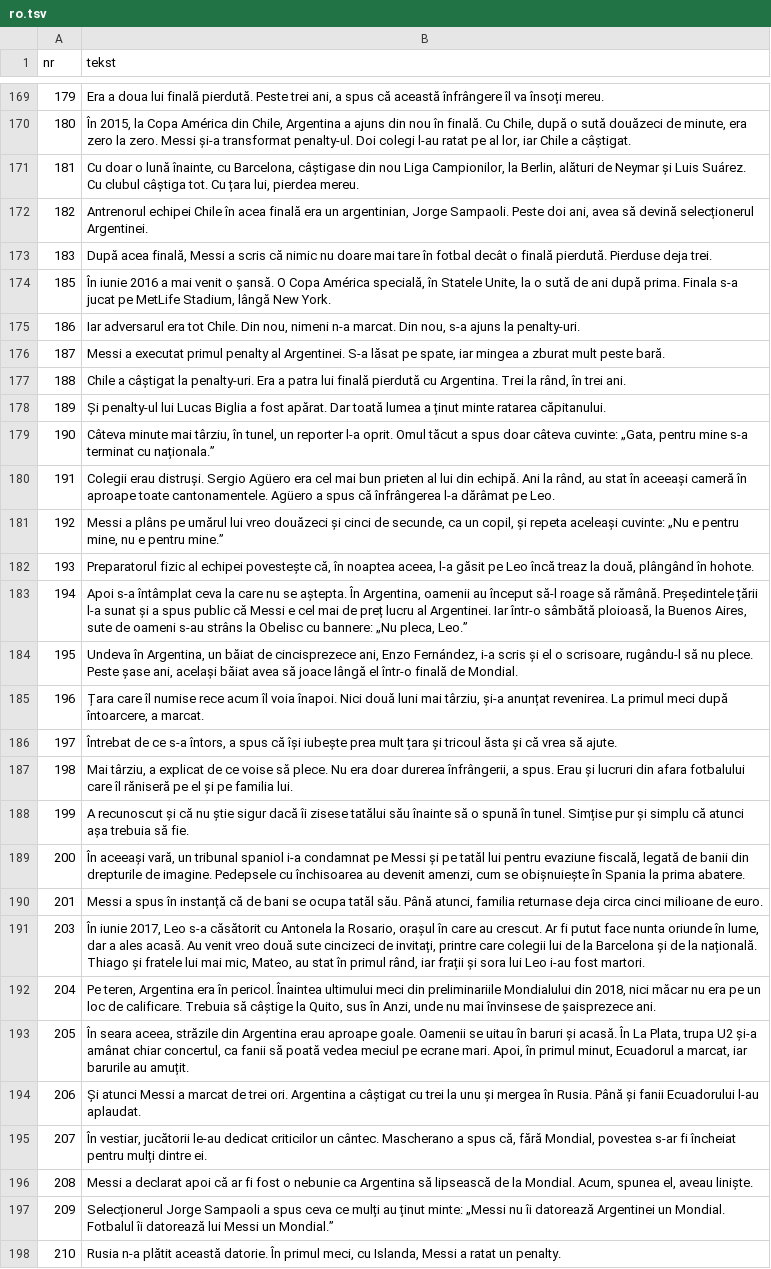
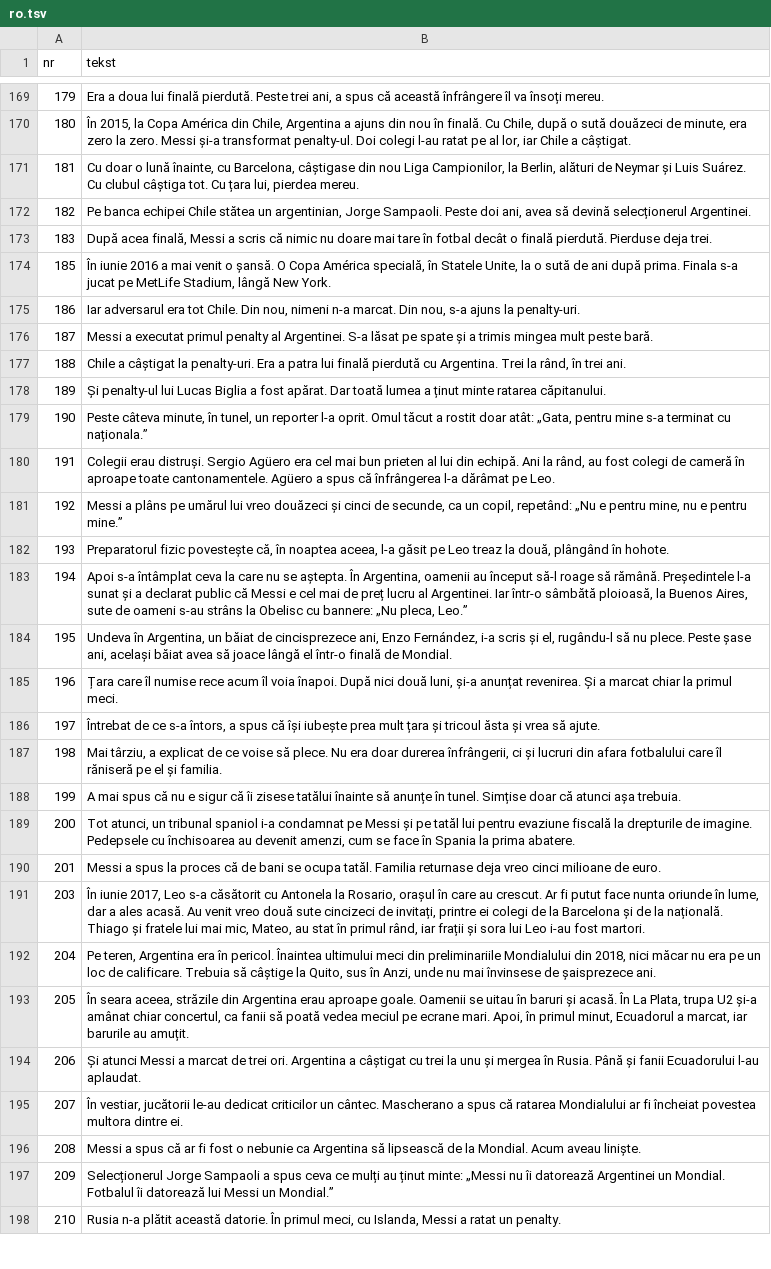
Before and after one commit to fn2h6j82h2-sys/Kjjjj, a TSV file: tlumaczenia/ro.tsv, drawn as a sheet; only a part is shown, gaps mark what is left out; the diff covers the shown part only; the diff names each change by its address in the sheet, - before the commit and + after, or states it on an @@ line.

```diff
--- a/tlumaczenia/ro.tsv
+++ b/tlumaczenia/ro.tsv
-B172 (tekst): Antrenorul echipei Chile în acea finală era un argentinian,…
+B172 (tekst): Pe banca echipei Chile stătea un argentinian,…
-B176 (tekst): …lăsat pe spate, iar mingea a zburat mult peste…
+B176 (tekst): …lăsat pe spate și a trimis mingea mult peste…
-B179 (tekst): Câteva minute mai târziu, în tunel, un reporter l-a oprit. Omul tăcut a spus doar câteva cuvinte: „Gata, pentru…
+B179 (tekst): Peste câteva minute, în tunel, un reporter l-a oprit. Omul tăcut a rostit doar atât: „Gata, pentru…
-B180 (tekst): …rând, au stat în aceeași cameră în…
+B180 (tekst): …rând, au fost colegi de cameră în…
-B181 (tekst): …un copil, și repeta aceleași cuvinte: „Nu e…
+B181 (tekst): …un copil, repetând: „Nu e…
-B182 (tekst): Preparatorul fizic al echipei povestește că, în noaptea aceea, l-a găsit pe Leo încă treaz la…
+B182 (tekst): Preparatorul fizic povestește că, în noaptea aceea, l-a găsit pe Leo treaz la…
-B183 (tekst): …rămână. Președintele țării l-a sunat și a spus public că…
+B183 (tekst): …rămână. Președintele l-a sunat și a declarat public că…
-B184 (tekst): …scris și el o scrisoare, rugându-l să…
+B184 (tekst): …scris și el, rugându-l să…
-B185 (tekst): …voia înapoi. Nici două luni mai târziu, și-a anunțat revenirea. La primul meci după întoarcere, a marcat.
+B185 (tekst): …voia înapoi. După nici două luni, și-a anunțat revenirea. Și a marcat chiar la primul meci.
-B186 (tekst): …ăsta și că vrea să…
+B186 (tekst): …ăsta și vrea să…
-B187 (tekst): …durerea înfrângerii, a spus. Erau și lucruri din afara fotbalului care îl răniseră pe el și pe familia lui.
+B187 (tekst): …durerea înfrângerii, ci și lucruri din afara fotbalului care îl răniseră pe el și familia.
-B188 (tekst): A recunoscut și că nu știe sigur dacă îi zisese tatălui său înainte să o spună în tunel. Simțise pur și simplu că atunci așa trebuia să fie.
+B188 (tekst): A mai spus că nu e sigur că îi zisese tatălui înainte să anunțe în tunel. Simțise doar că atunci așa trebuia.
-B189 (tekst): În aceeași vară, un tribunal spaniol i-a condamnat pe Messi și pe tatăl lui pentru evaziune fiscală, legată de banii din drepturile de imagine. Pedepsele cu închisoarea au devenit amenzi, cum se obișnuiește în Spania…
+B189 (tekst): Tot atunci, un tribunal spaniol i-a condamnat pe Messi și pe tatăl lui pentru evaziune fiscală la drepturile de imagine. Pedepsele cu închisoarea au devenit amenzi, cum se face în Spania…
-B190 (tekst): …a spus în instanță că de bani se ocupa tatăl său. Până atunci, familia returnase deja circa cinci milioane…
+B190 (tekst): …a spus la proces că de bani se ocupa tatăl. Familia returnase deja vreo cinci milioane…
-B191 (tekst): …invitați, printre care colegii lui de la…
+B191 (tekst): …invitați, printre ei colegi de la…
-B195 (tekst): …a spus că, fără Mondial, povestea s-ar fi încheiat pentru mulți dintre ei.
+B195 (tekst): …a spus că ratarea Mondialului ar fi încheiat povestea multora dintre ei.
-B196 (tekst): Messi a declarat apoi că ar fi fost o nebunie ca Argentina să lipsească de la Mondial. Acum, spunea el, aveau liniște.
+B196 (tekst): Messi a spus că ar fi fost o nebunie ca Argentina să lipsească de la Mondial. Acum aveau liniște.
```
Also changed, not shown: 107 edited cells elsewhere in this file, tlumaczenia/sr.tsv.
